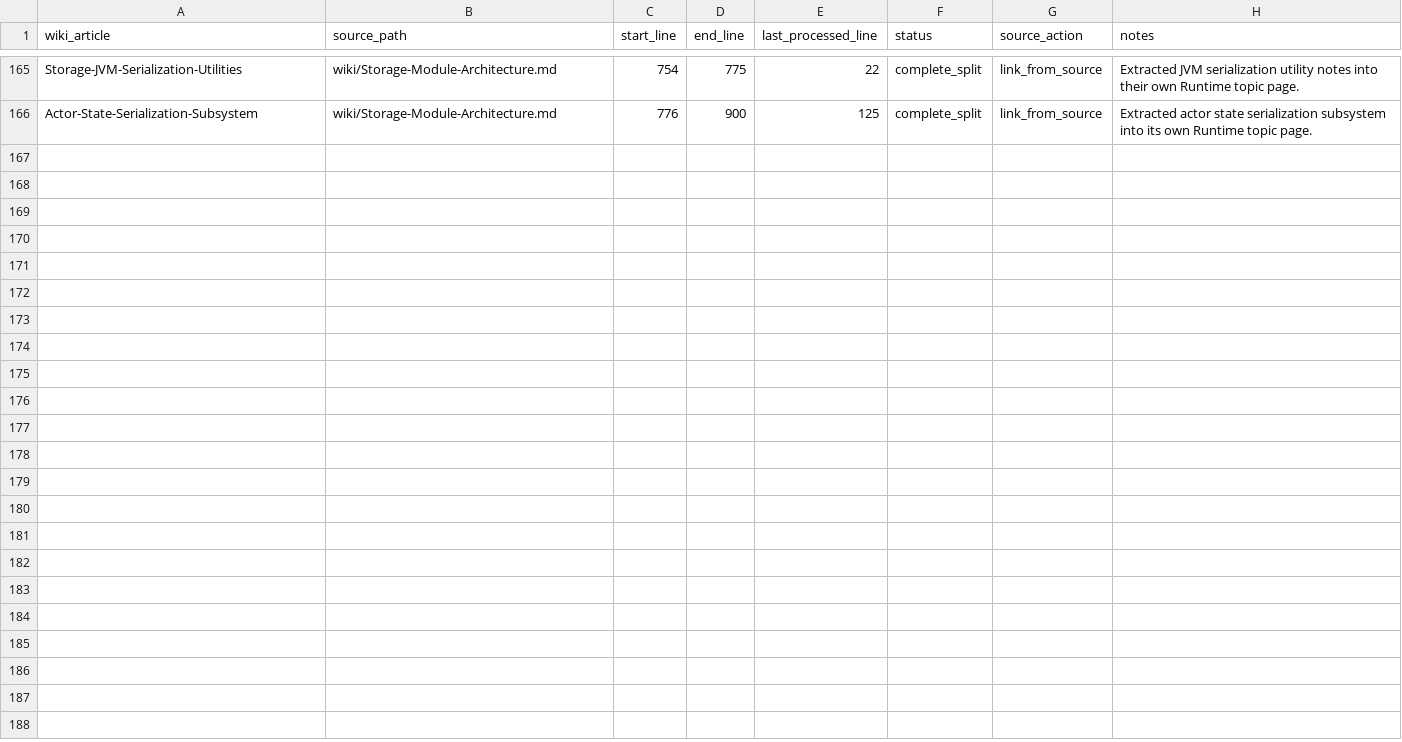
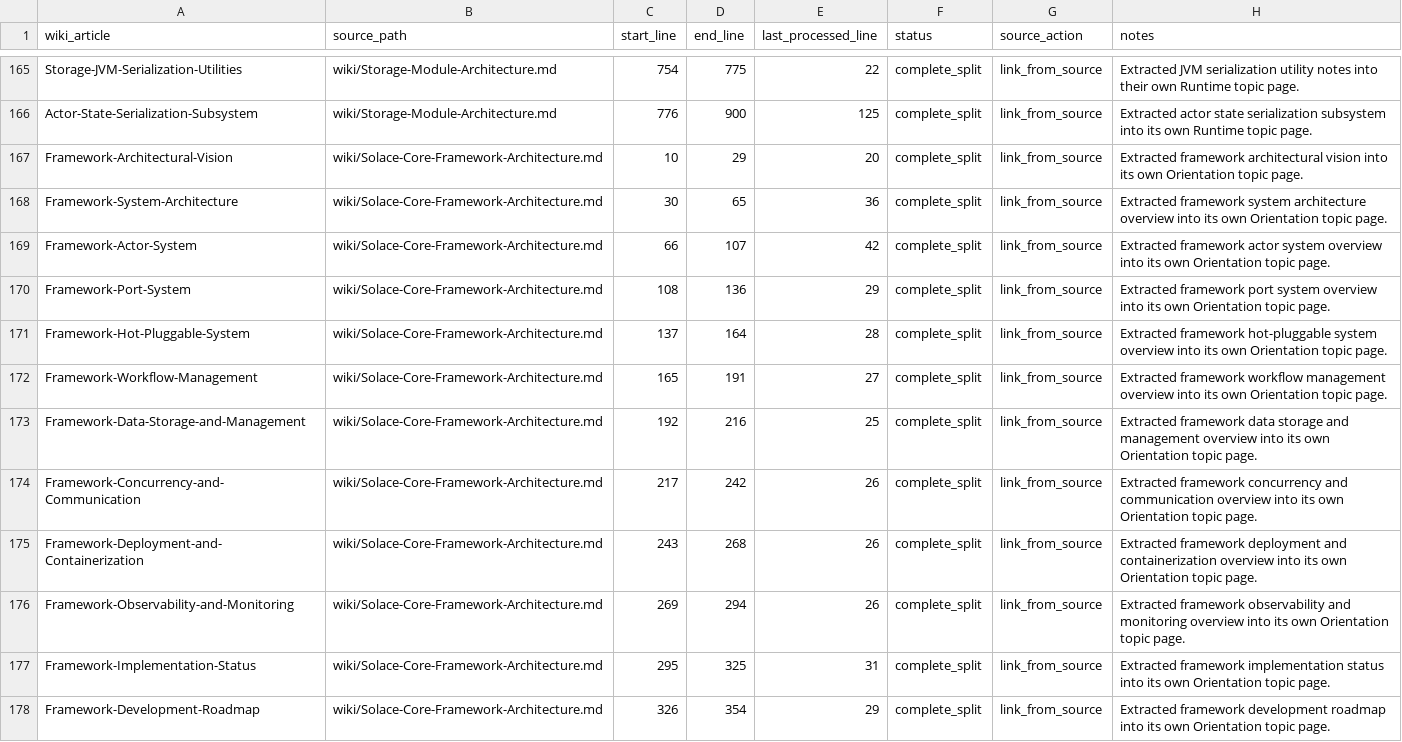
Before and after one commit to SolaceHarmony/SolaceCore, a CSV file: wiki/curation-tracker.csv, drawn as a sheet; only a part is shown, gaps mark what is left out.

Commit message:
Split framework architecture overview topics

```diff
--- a/wiki/curation-tracker.csv
+++ b/wiki/curation-tracker.csv
@@ -166 +166,13 @@ Storage-JVM-Serialization-Utilities,wiki/Storage-Module-Architecture.md,754,775,
 Actor-State-Serialization-Subsystem,wiki/Storage-Module-Architecture.md,776,900,125,complete_split,link_from_source,"Extracted actor state serialization subsystem into its own Runtime topic page."
+Framework-Architectural-Vision,wiki/Solace-Core-Framework-Architecture.md,10,29,20,complete_split,link_from_source,"Extracted framework architectural vision into its own Orientation topic page."
+Framework-System-Architecture,wiki/Solace-Core-Framework-Architecture.md,30,65,36,complete_split,link_from_source,"Extracted framework system architecture overview into its own Orientation topic page."
+Framework-Actor-System,wiki/Solace-Core-Framework-Architecture.md,66,107,42,complete_split,link_from_source,"Extracted framework actor system overview into its own Orientation topic page."
+Framework-Port-System,wiki/Solace-Core-Framework-Architecture.md,108,136,29,complete_split,link_from_source,"Extracted framework port system overview into its own Orientation topic page."
+Framework-Hot-Pluggable-System,wiki/Solace-Core-Framework-Architecture.md,137,164,28,complete_split,link_from_source,"Extracted framework hot-pluggable system overview into its own Orientation topic page."
+Framework-Workflow-Management,wiki/Solace-Core-Framework-Architecture.md,165,191,27,complete_split,link_from_source,"Extracted framework workflow management overview into its own Orientation topic page."
+Framework-Data-Storage-and-Management,wiki/Solace-Core-Framework-Architecture.md,192,216,25,complete_split,link_from_source,"Extracted framework data storage and management overview into its own Orientation topic page."
+Framework-Concurrency-and-Communication,wiki/Solace-Core-Framework-Architecture.md,217,242,26,complete_split,link_from_source,"Extracted framework concurrency and communication overview into its own Orientation topic page."
+Framework-Deployment-and-Containerization,wiki/Solace-Core-Framework-Architecture.md,243,268,26,complete_split,link_from_source,"Extracted framework deployment and containerization overview into its own Orientation topic page."
+Framework-Observability-and-Monitoring,wiki/Solace-Core-Framework-Architecture.md,269,294,26,complete_split,link_from_source,"Extracted framework observability and monitoring overview into its own Orientation topic page."
+Framework-Implementation-Status,wiki/Solace-Core-Framework-Architecture.md,295,325,31,complete_split,link_from_source,"Extracted framework implementation status into its own Orientation topic page."
+Framework-Development-Roadmap,wiki/Solace-Core-Framework-Architecture.md,326,354,29,complete_split,link_from_source,"Extracted framework development roadmap into its own Orientation topic page."
```
Also changed, not shown: wiki/crosslink-tracker.csv, 14 other files.
